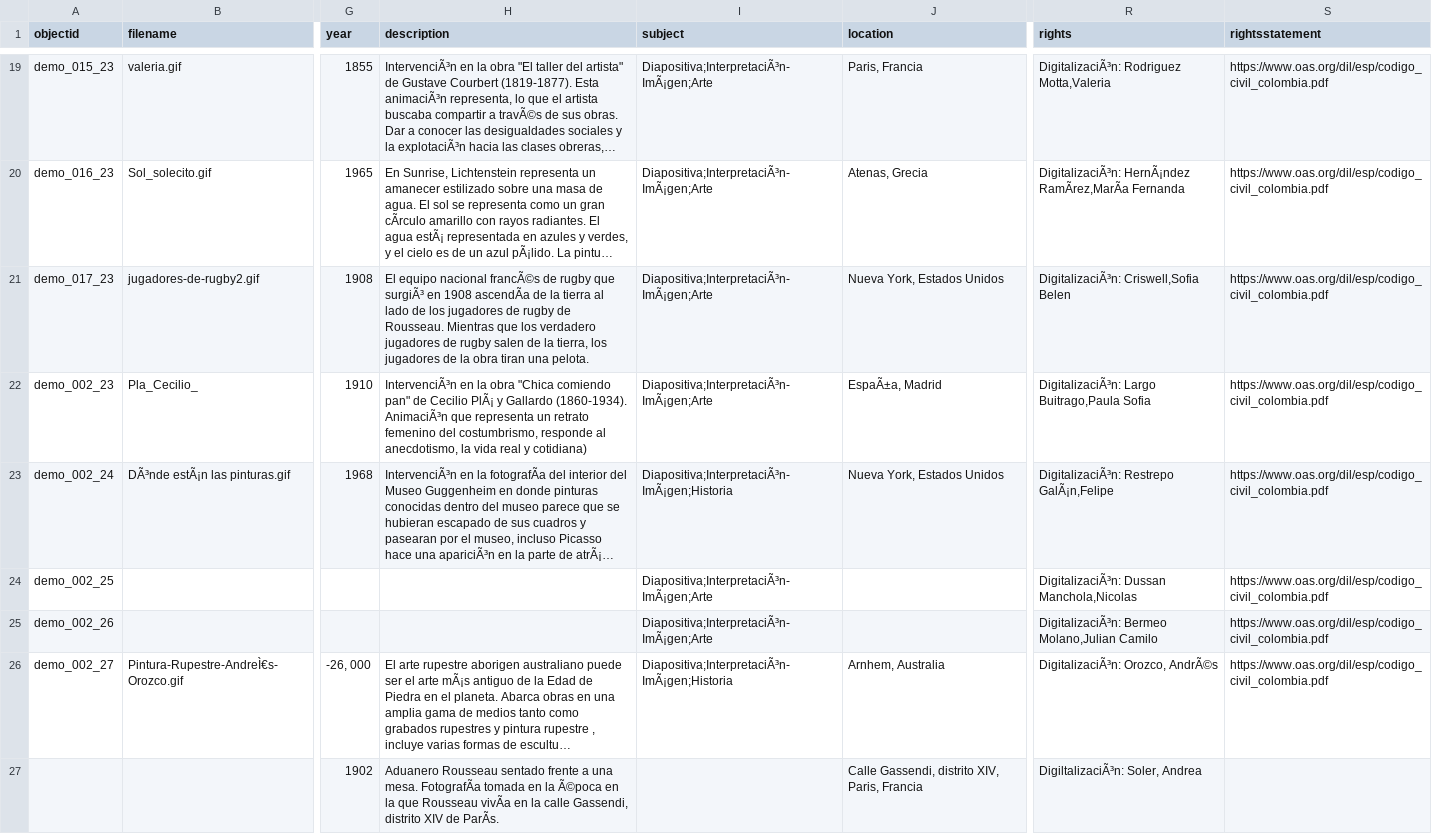
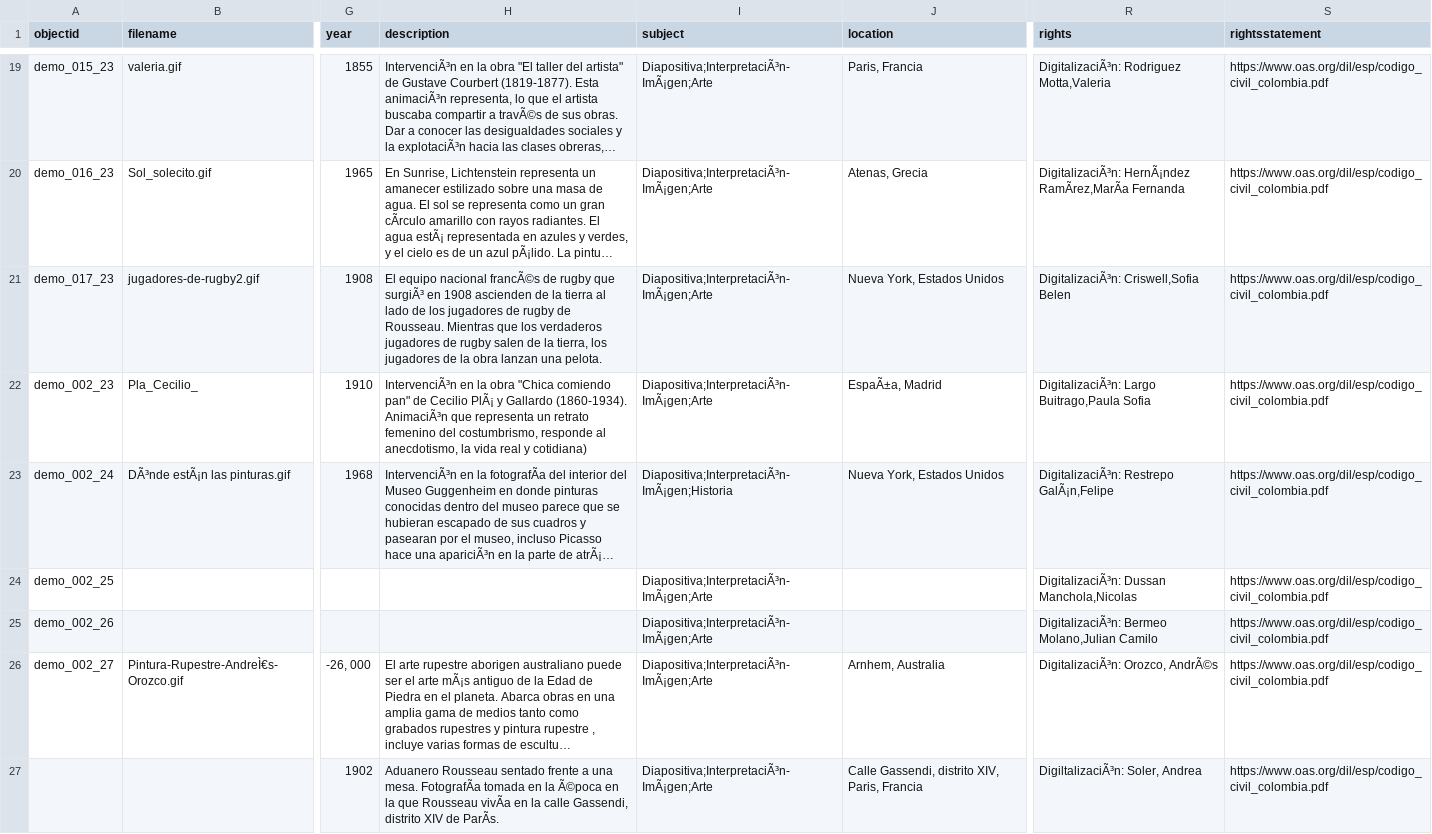
Before and after one commit to cdigitaljaveriana/collectionbuilder-gh, a CSV file: _data/demo-metadata.csv, drawn as a sheet; only a part is shown, gaps mark what is left out; long unchanged cells end in …; the diff names each change by its address in the sheet, - before the commit and + after, or states it on an @@ line.

Commit message:
Update demo-metadata.csv

```diff
--- a/_data/demo-metadata.csv
+++ b/_data/demo-metadata.csv
-H21 (description): …en 1908 ascendÃa de la tierra al lado de los jugadores de rugby de Rousseau. Mientras que los verdadero jugadores de rugby salen de la tierra, los jugadores de la obra tiran una pelota.
+H21 (description): …en 1908 ascienden de la tierra al lado de los jugadores de rugby de Rousseau. Mientras que los verdaderos jugadores de rugby salen de la tierra, los jugadores de la obra lanzan una pelota.
-I26 (subject): Diapositiva;InterpretaciÃ³n-ImÃ¡gen;Historia
+I26 (subject): Diapositiva;InterpretaciÃ³n-ImÃ¡gen;Arte
-I27 (subject): (empty)
+I27 (subject): Diapositiva;InterpretaciÃ³n-ImÃ¡gen;Arte
-S27 (rightsstatement): (empty)
+S27 (rightsstatement): https://www.oas.org/dil/esp/codigo_civil_colombia.pdf
```
